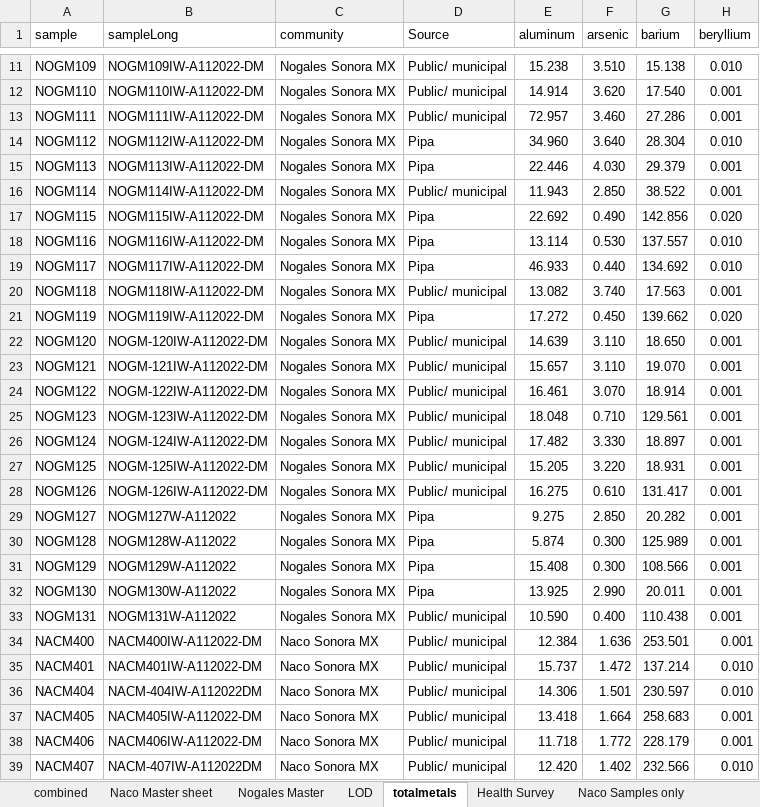
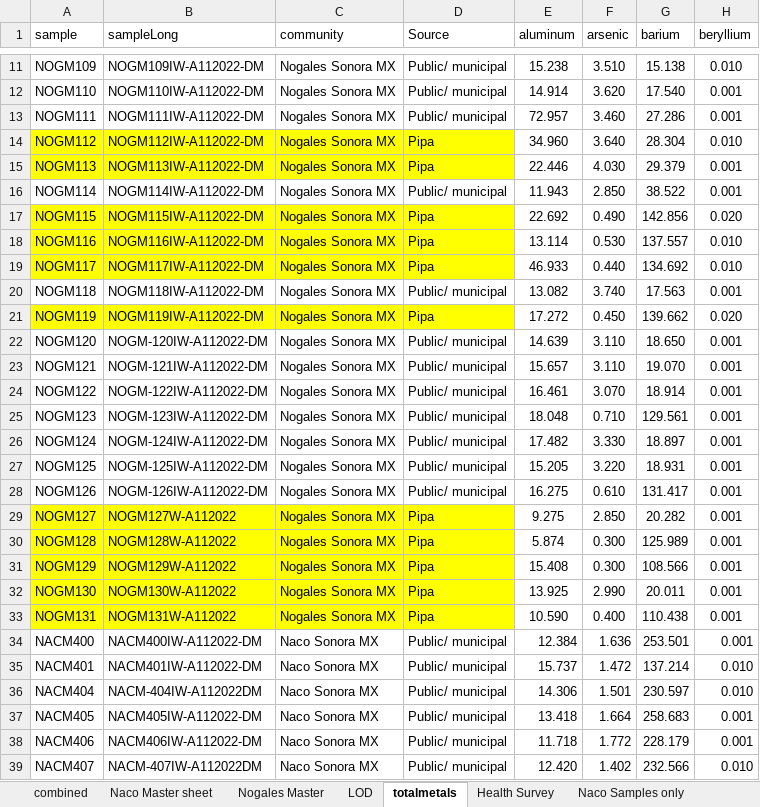
Before and after one commit to GChukwuonye/border_project, an Excel workbook: Master_Spreadsheet_Border_Project.xlsx, sheet totalmetals, drawn as a sheet; only a part is shown, gaps mark what is left out; values as stored, in another font and other column widths than the file's, no borders; conditional formats not drawn; the diff names each change by its address in the sheet, - before the commit and + after, or states it on an @@ line.

```diff
--- a/Master_Spreadsheet_Border_Project.xlsx (sheet totalmetals)
+++ b/Master_Spreadsheet_Border_Project.xlsx (sheet totalmetals)
-A14:D15 fill: none
+A14:D15 fill: #FFFF00
-A17:D19 fill: none
+A17:D19 fill: #FFFF00
-A21:D21 fill: none
+A21:D21 fill: #FFFF00
-A29:D33 fill: none
+A29:D33 fill: #FFFF00
-D33 (Source): Public/ municipal
+D33 (Source): Pipa
```
Also changed, not shown: Survey_cleaned.xlsx, 10 other files.
